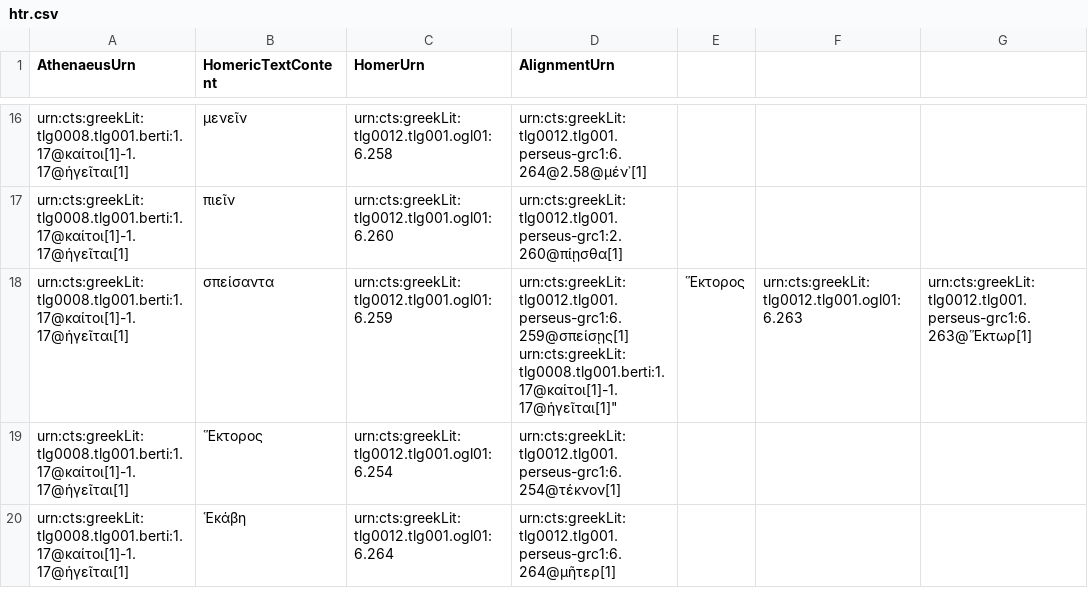
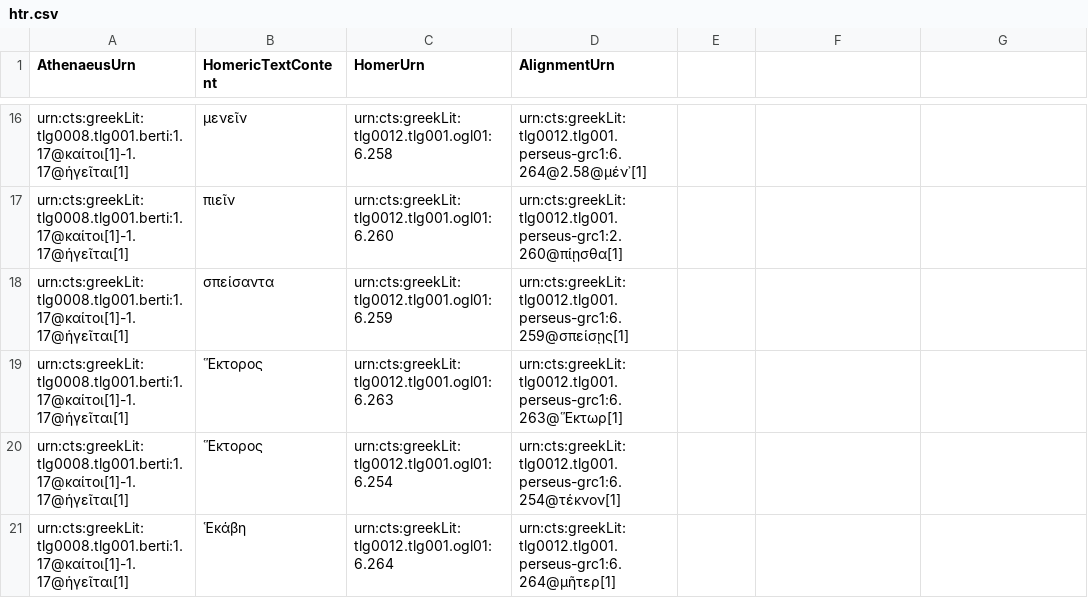
Before and after one commit to DigitalAthenaeus/varia, a CSV file: homer/htr.csv, drawn as a sheet; only a part is shown, gaps mark what is left out.

Commit message:
Update htr.csv

```diff
--- a/homer/htr.csv
+++ b/homer/htr.csv
@@ -17,4 +17,4 @@
 "urn:cts:greekLit:tlg0008.tlg001.berti:1.17@καίτοι[1]-1.17@ἡγεῖται[1]","πιεῖν","urn:cts:greekLit:tlg0012.tlg001.ogl01:6.260","urn:cts:greekLit:tlg0012.tlg001.perseus-grc1:2.260@πίῃσθα[1]"
-"urn:cts:greekLit:tlg0008.tlg001.berti:1.17@καίτοι[1]-1.17@ἡγεῖται[1]","σπείσαντα","urn:cts:greekLit:tlg0012.tlg001.ogl01:6.259","urn:cts:greekLit:tlg0012.tlg001.perseus-grc1:6.259@σπείσῃς[1]
-"urn:cts:greekLit:tlg0008.tlg001.berti:1.17@καίτοι[1]-1.17@ἡγεῖται[1]","Ἕκτορος","urn:cts:greekLit:tlg0012.tlg001.ogl01:6.263","urn:cts:greekLit:tlg0012.tlg001.perseus-grc1:6.263@Ἕκτωρ[1]"
+"urn:cts:greekLit:tlg0008.tlg001.berti:1.17@καίτοι[1]-1.17@ἡγεῖται[1]","σπείσαντα","urn:cts:greekLit:tlg0012.tlg001.ogl01:6.259","urn:cts:greekLit:tlg0012.tlg001.perseus-grc1:6.259@σπείσῃς[1]"
+"urn:cts:greekLit:tlg0008.tlg001.berti:1.17@καίτοι[1]-1.17@ἡγεῖται[1]","Ἕκτορος","urn:cts:greekLit:tlg0012.tlg001.ogl01:6.263","urn:cts:greekLit:tlg0012.tlg001.perseus-grc1:6.263@Ἕκτωρ[1]"
 "urn:cts:greekLit:tlg0008.tlg001.berti:1.17@καίτοι[1]-1.17@ἡγεῖται[1]","Ἕκτορος","urn:cts:greekLit:tlg0012.tlg001.ogl01:6.254","urn:cts:greekLit:tlg0012.tlg001.perseus-grc1:6.254@τέκνον[1]"
```
